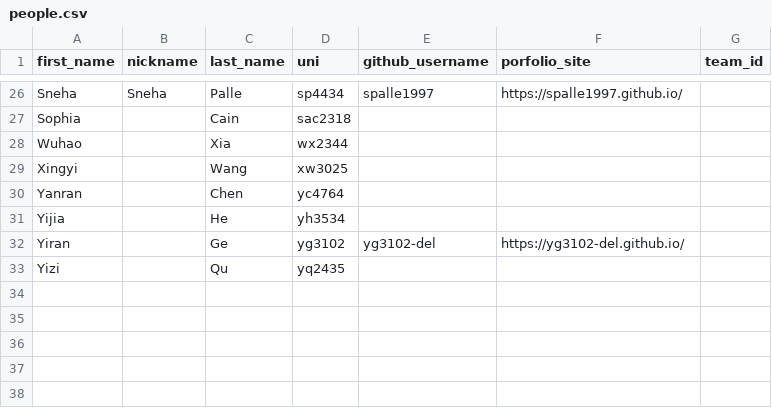
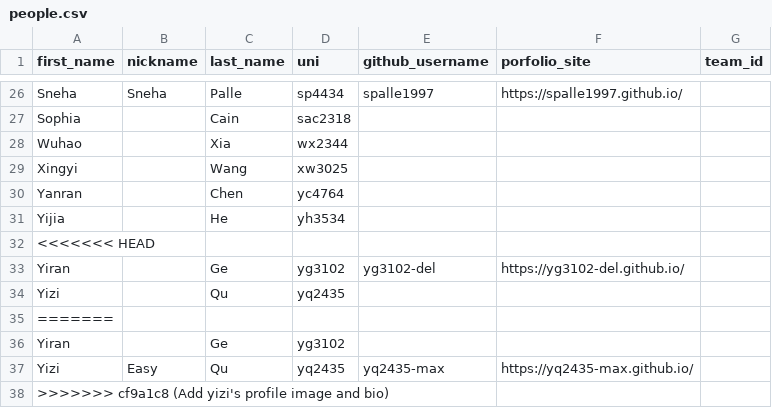
Before and after one commit to Jinxxxx1234/course-materials, a CSV file: semesters/spring_2026/people.csv, drawn as a sheet; only a part is shown, gaps mark what is left out; the diff names each change by its address in the sheet, - before the commit and + after, or states it on an @@ line.

Commit message:
Add yizi's profile image and bio

```diff
--- a/semesters/spring_2026/people.csv
+++ b/semesters/spring_2026/people.csv
+row 32: <<<<<<< HEAD
+row 35: =======
+row 36: Yiran |  | Ge | yg3102
+row 37: Yizi | Easy | Qu | yq2435 | yq2435-max | https://yq2435-max.github.io/
+row 38: >>>>>>> cf9a1c8 (Add yizi's profile image and bio)
```
Also changed, not shown: 2 other files.
